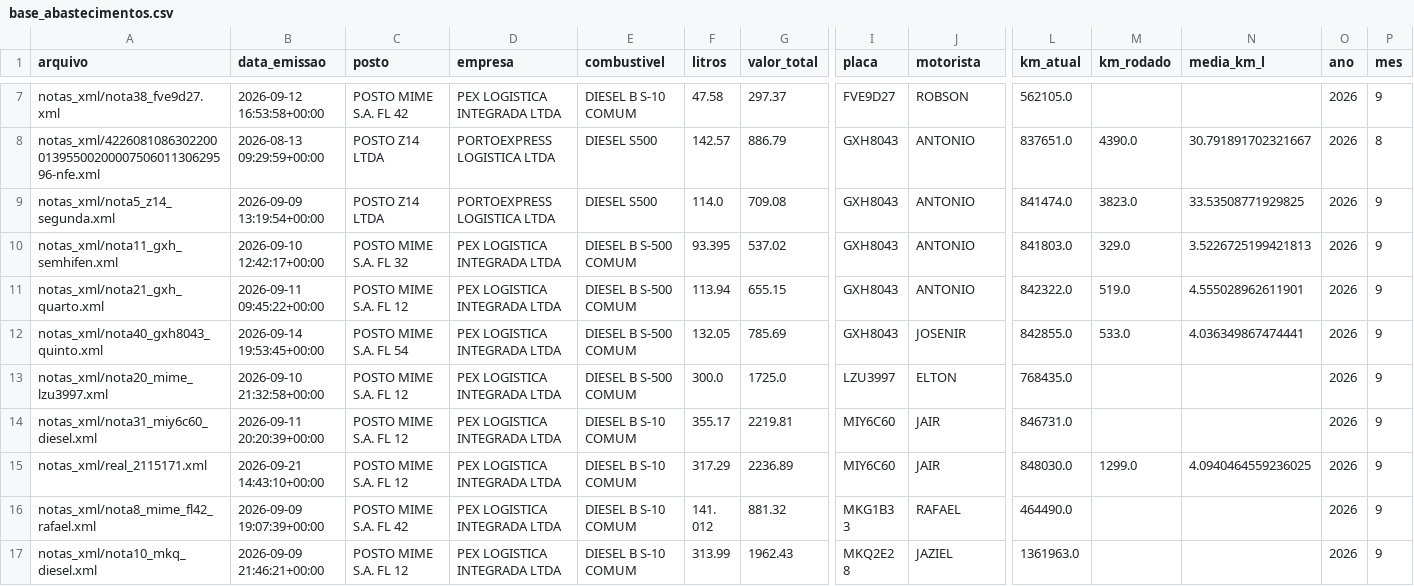
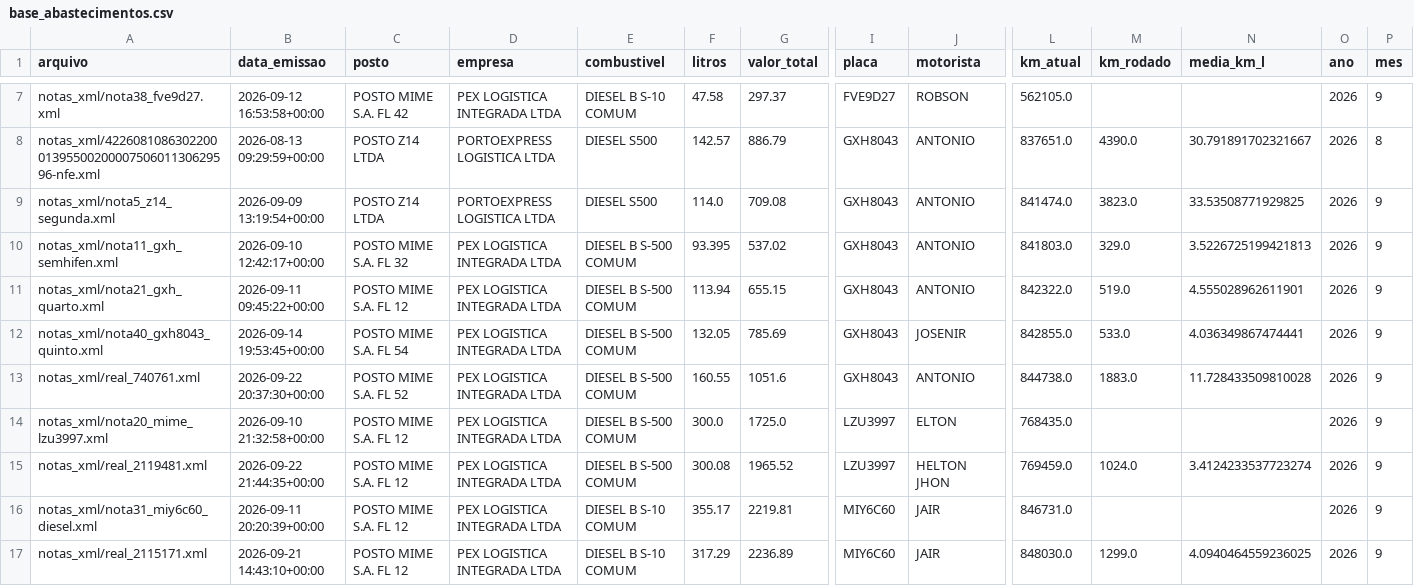
Before and after one commit to leandroosmar-dot/dashboard-abastecimento, a CSV file: base_abastecimentos.csv, drawn as a sheet; only a part is shown, gaps mark what is left out; the shorter side is filled out with more unchanged rows; rows hold the shown columns only; the diff names each change by its address in the sheet, - before the commit and + after, or states it on an @@ line.

Commit message:
Atualiza-dados

```diff
--- a/base_abastecimentos.csv
+++ b/base_abastecimentos.csv
+row 13: notas_xml/real_740761.xml | 2026-09-22 20:37:30+00:00 | POSTO MIME S.A. FL 52 | PEX LOGISTICA INTEGRADA LTDA | DIESEL B S-500 COMUM | 160.55 | 1051.6 | GXH8043 | ANTONIO | 844738.0 | 1883.0 | 11.728433509810028 | 2026 | 9
+row 15: notas_xml/real_2119481.xml | 2026-09-22 21:44:35+00:00 | POSTO MIME S.A. FL 12 | PEX LOGISTICA INTEGRADA LTDA | DIESEL B S-500 COMUM | 300.08 | 1965.52 | LZU3997 | HELTON JHON | 769459.0 | 1024.0 | 3.4124233537723274 | 2026 | 9
```
